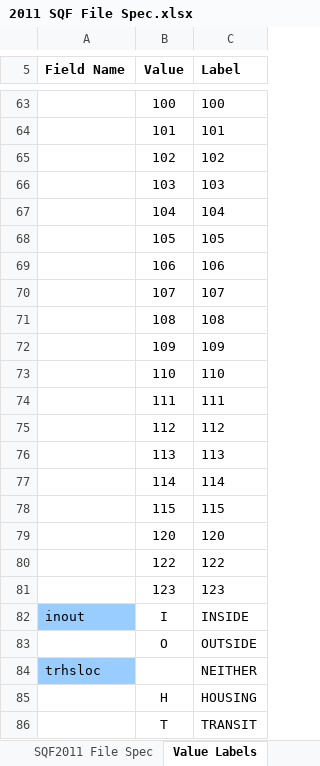
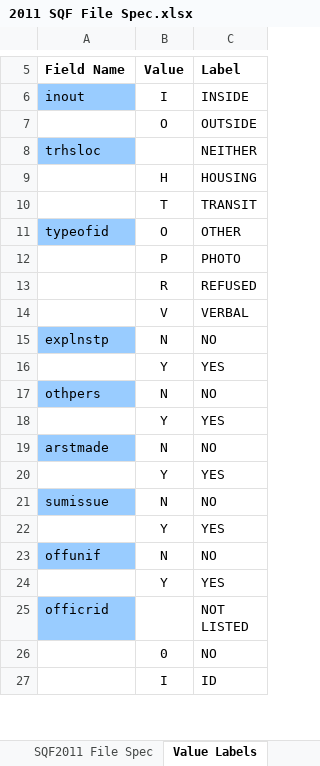
Before and after one commit to lindsaypoirier/STS-101, an Excel workbook: SQF/2011 SQF File Spec.xlsx, sheet Value Labels, drawn as a sheet; only a part is shown, gaps mark what is left out; the shorter side is filled out with more unchanged rows; values as stored, in another font and other column widths than the file's, no borders; the diff covers the shown part only; the diff names each change by its address in the sheet, - before the commit and + after, or states it on an @@ line.

```diff
--- a/SQF/2011 SQF File Spec.xlsx (sheet Value Labels)
+++ b/SQF/2011 SQF File Spec.xlsx (sheet Value Labels)
-row 63:  | 100 | 100
-row 64:  | 101 | 101
-row 65:  | 102 | 102
-row 66:  | 103 | 103
-row 67:  | 104 | 104
-row 68:  | 105 | 105
-row 69:  | 106 | 106
-row 70:  | 107 | 107
-row 71:  | 108 | 108
-row 72:  | 109 | 109
-row 73:  | 110 | 110
-row 74:  | 111 | 111
-row 75:  | 112 | 112
-row 76:  | 113 | 113
-row 77:  | 114 | 114
-row 78:  | 115 | 115
-row 79:  | 120 | 120
-row 80:  | 122 | 122
-row 81:  | 123 | 123
```
Also changed, not shown: 276 removed rows elsewhere in this sheet, sheet SQF2011 File Spec, 2 other files.
